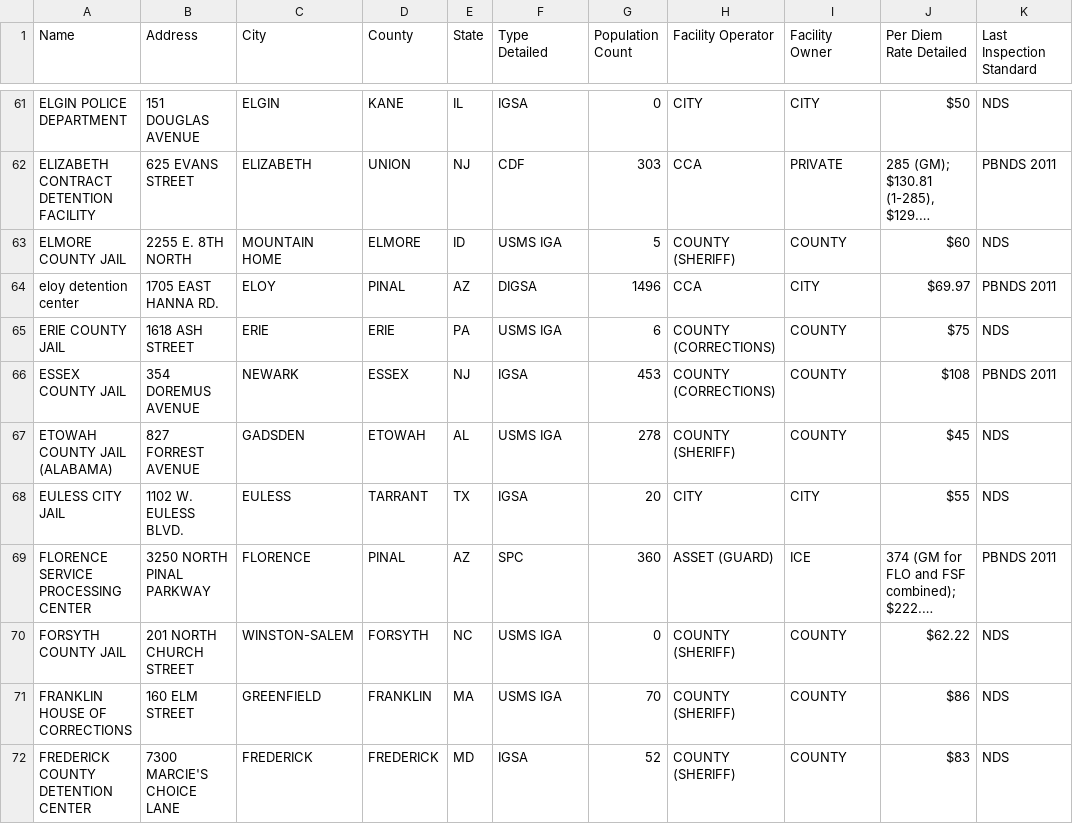
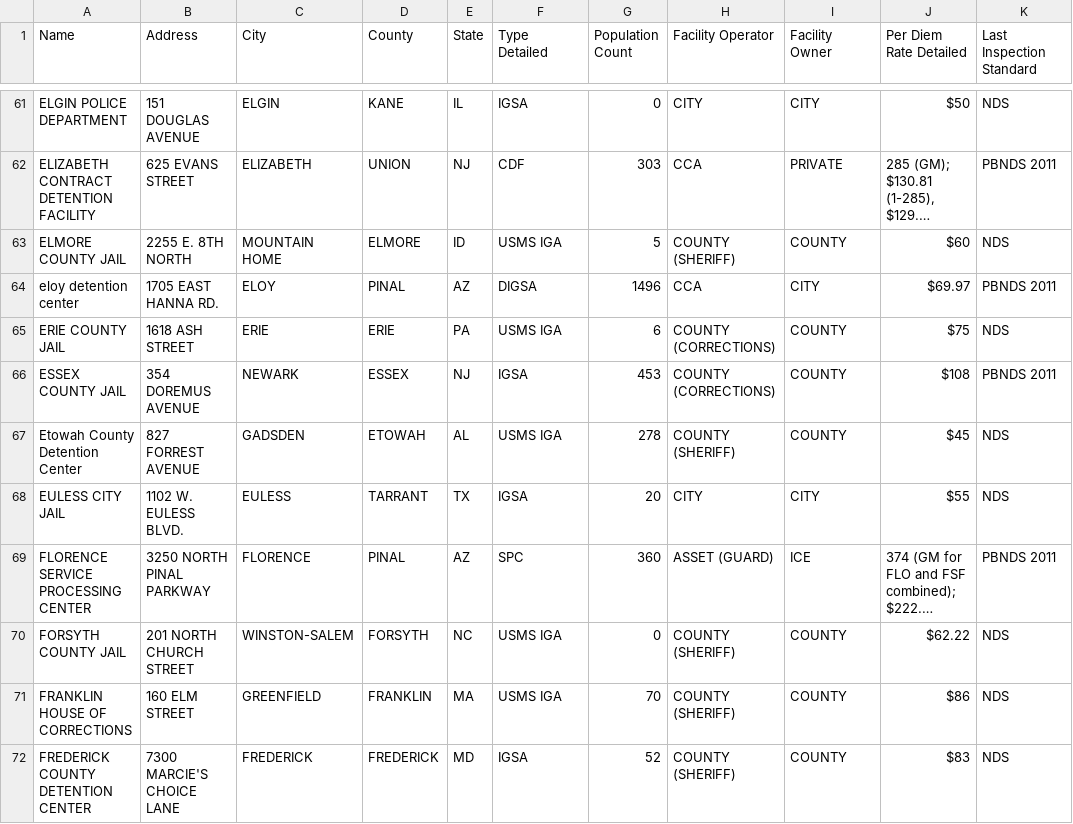
Before and after one commit to mexistentialist/death-by-detention, a CSV file: data/detention_centers.csv, drawn as a sheet; only a part is shown, gaps mark what is left out; long unchanged cells end in …; the diff names each change by its address in the sheet, - before the commit and + after, or states it on an @@ line.

```diff
--- a/data/detention_centers.csv
+++ b/data/detention_centers.csv
-A67 (Name): ETOWAH COUNTY JAIL (ALABAMA)
+A67 (Name): Etowah County Detention Center
```
Also changed, not shown: data/data_joined.csv, data/detention_centers_cleaned.csv.
